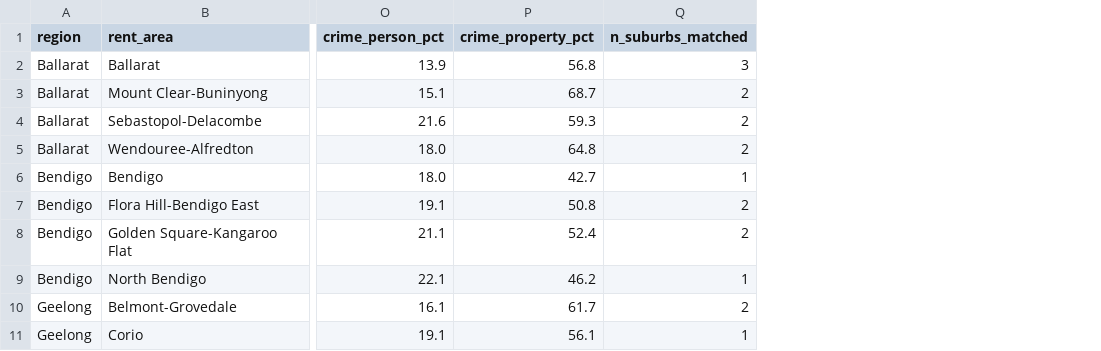
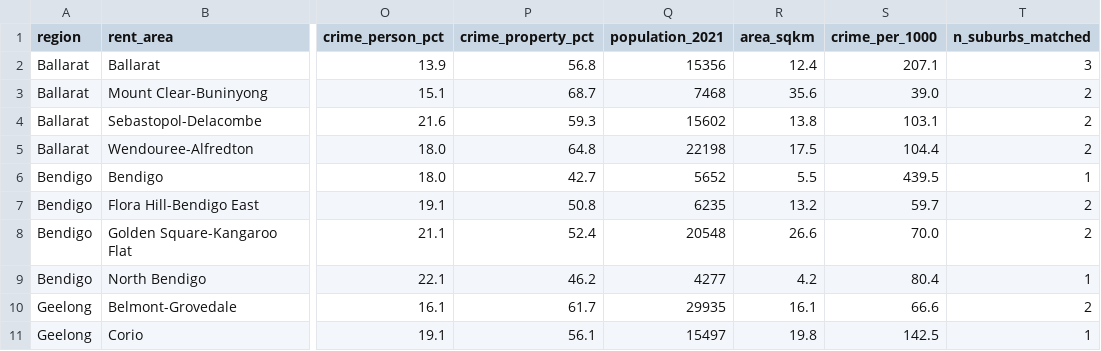
Before and after one commit to Sayef-Ahmed7/Melb-Home-Finder, a CSV file: data/clean/area_summary.csv, drawn as a sheet; only a part is shown, gaps mark what is left out; the diff names each change by its address in the sheet, - before the commit and + after, or states it on an @@ line.

Commit message:
Added Census population and crime rate per 1,000

```diff
--- a/data/clean/area_summary.csv
+++ b/data/clean/area_summary.csv
+column Q (population_2021), rows 2-11: 15356 | 7468 | 15602 | 22198 | 5652 | 6235 | 20548 | 4277 | 29935 | 15497
+column R (area_sqkm), rows 2-11: 12.4 | 35.6 | 13.8 | 17.5 | 5.5 | 13.2 | 26.6 | 4.2 | 16.1 | 19.8
+column S (crime_per_1000), rows 2-11: 207.1 | 39.0 | 103.1 | 104.4 | 439.5 | 59.7 | 70.0 | 80.4 | 66.6 | 142.5
```
Also changed, not shown: data/clean/suburb_lookup.csv, 4 other files.
